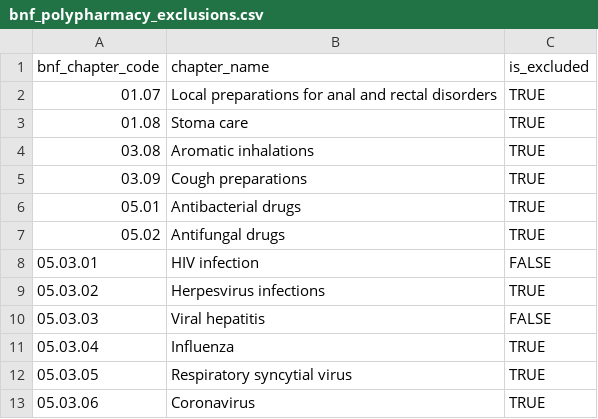
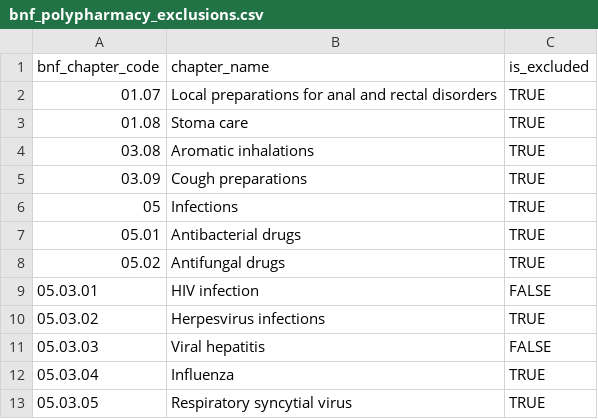
Before and after one commit to ncl-icb-analytics/dbt-ncl-analytics, a CSV file: seeds/bnf_polypharmacy_exclusions.csv, drawn as a sheet; only a part is shown; the shorter side is filled out with more unchanged rows; the diff names each change by its address in the sheet, - before the commit and + after, or states it on an @@ line.

Commit message:
fix: add chapter 5 exclusion and impact analysis script
- Add missing chapter-level exclusion for Ch 5 (Infections)
- Prevents unintended inclusion of non-HIV/hepatitis antivirals
- Add analysis script showing person-level churn for 5+ and 10+ thresholds

```diff
--- a/seeds/bnf_polypharmacy_exclusions.csv
+++ b/seeds/bnf_polypharmacy_exclusions.csv
+row 6: 05 | Infections | TRUE
```
Also changed, not shown: 1 other file.
